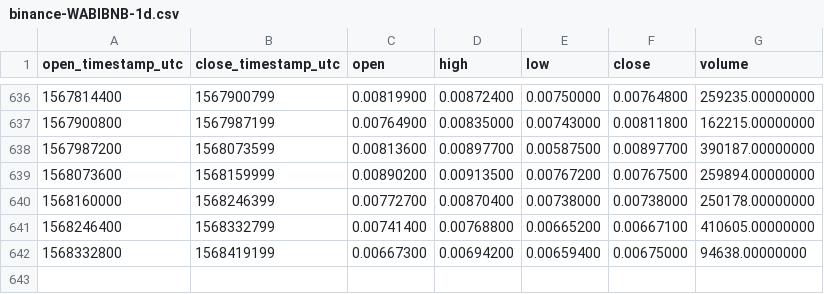
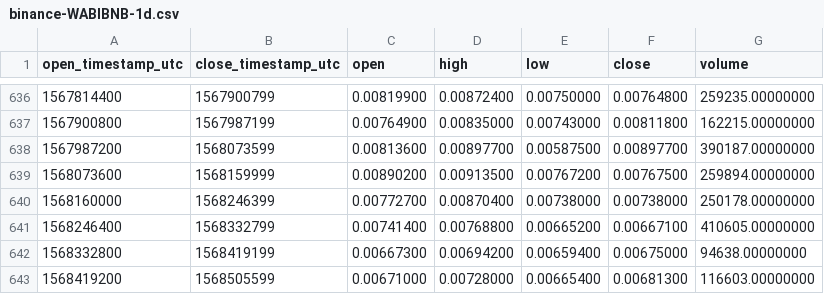
Before and after one commit to cryptobigbro/binance-WABIBNB, a CSV file: binance-WABIBNB-1d.csv, drawn as a sheet; only a part is shown, gaps mark what is left out.

Commit message:
Update OHLCV data.

```diff
--- a/binance-WABIBNB-1d.csv
+++ b/binance-WABIBNB-1d.csv
@@ -642 +642,2 @@ open_timestamp_utc,close_timestamp_utc,open,high,low,close,volume
 1568332800,1568419199,0.00667300,0.00694200,0.00659400,0.00675000,94638.00000000
+1568419200,1568505599,0.00671000,0.00728000,0.00665400,0.00681300,116603.00000000
```
Also changed, not shown: 1 other file.
